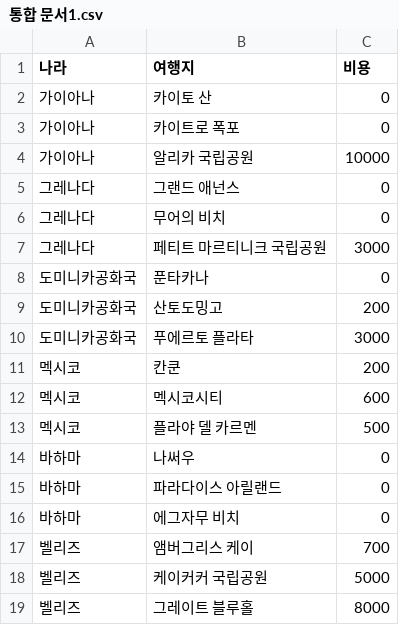
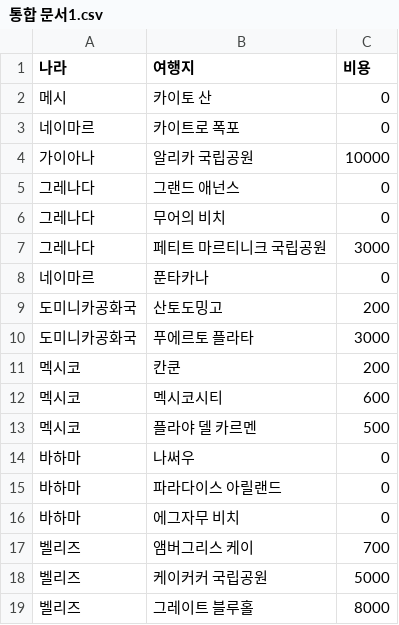
Before and after one commit to chltmdgh522/Travel_AI, a CSV file: 통합 문서1.csv, drawn as a sheet.

```diff
--- a/통합 문서1.csv
+++ b/통합 문서1.csv
@@ -1,4 +1,4 @@
 나라,여행지,비용
-가이아나,카이토 산,0
-가이아나,카이트로 폭포,0
+메시,카이토 산,0
+네이마르,카이트로 폭포,0
 가이아나,알리카 국립공원,10000
@@ -7,3 +7,3 @@
 그레나다,페티트 마르티니크 국립공원,3000
-도미니카공화국,푼타카나,0
+네이마르,푼타카나,0
 도미니카공화국,산토도밍고,200
```
Also changed, not shown: 2 other files.
